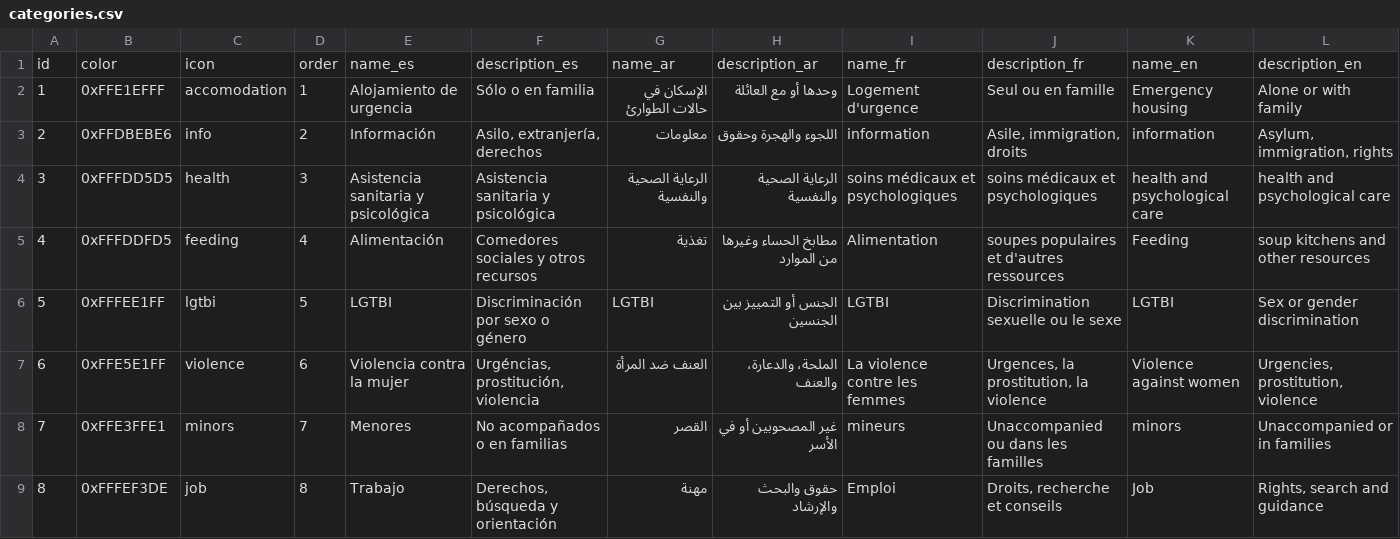
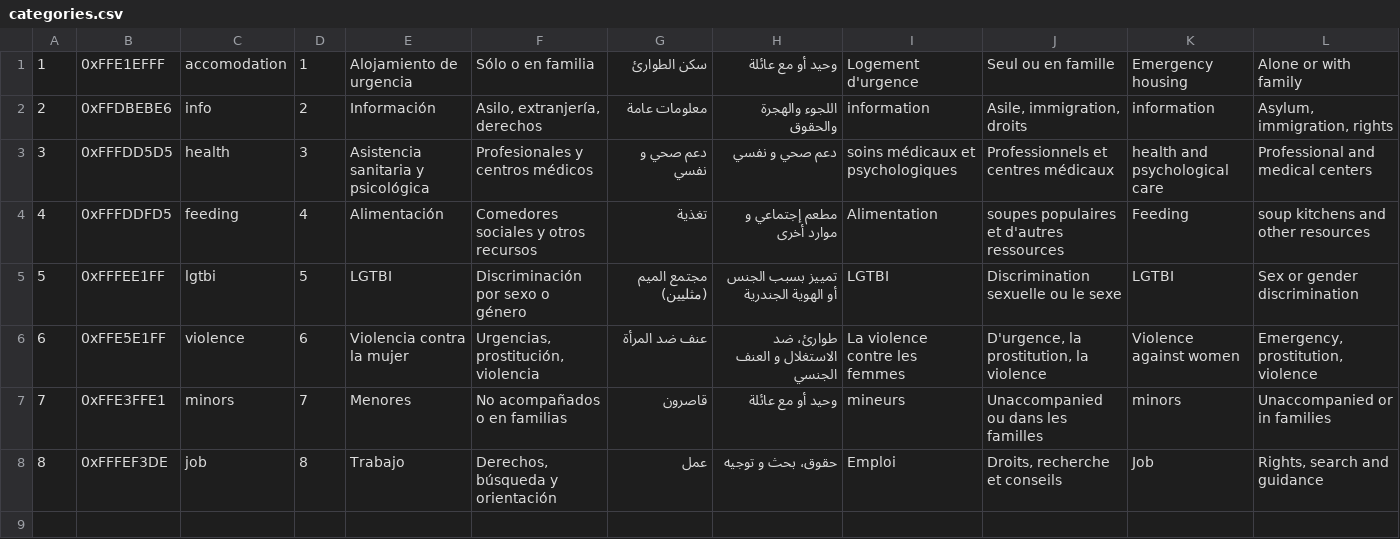
Before and after one commit to MovingForwardApp/moving-forward, a CSV file: db_builder/categories.csv, drawn as a sheet.

```diff
--- a/db_builder/categories.csv
+++ b/db_builder/categories.csv
@@ -1,9 +1,8 @@
-id,color,icon,order,name_es,description_es,name_ar,description_ar,name_fr ,description_fr,name_en,description_en
-1,0xFFE1EFFF,accomodation,1,Alojamiento de urgencia,Sólo o en familia,الإسكان في حالات الطوارئ,وحدها أو مع العائلة,Logement d'urgence,Seul ou en famille,Emergency housing,Alone or with family
-2,0xFFDBEBE6,info,2,Información,"Asilo, extranjería, derechos",معلومات,اللجوء والهجرة وحقوق,information,"Asile, immigration, droits",information,"Asylum, immigration, rights"
-3,0xFFFDD5D5,health,3,Asistencia sanitaria y psicológica,Asistencia sanitaria y psicológica,الرعاية الصحية والنفسية,الرعاية الصحية والنفسية,soins médicaux et psychologiques,soins médicaux et psychologiques,health and psychological care,health and psychological care
-4,0xFFFDDFD5,feeding,4,Alimentación,Comedores sociales y otros recursos,تغذية,مطابخ الحساء وغيرها من الموارد,Alimentation,soupes populaires et d'autres ressources,Feeding,soup kitchens and other resources
-5,0xFFFEE1FF,lgtbi,5,LGTBI,Discriminación por sexo o género,LGTBI,الجنس أو التمييز بين الجنسين,LGTBI,Discrimination sexuelle ou le sexe,LGTBI,Sex or gender discrimination
-6,0xFFE5E1FF,violence,6,Violencia contra la mujer,"Urgéncias, prostitución, violencia",العنف ضد المرأة,الملحة، والدعارة، والعنف,La violence contre les femmes,"Urgences, la prostitution, la violence",Violence against women,"Urgencies, prostitution, violence"
-7,0xFFE3FFE1,minors,7,Menores ,No acompañados o en familias,القصر,غير المصحوبين أو في الأسر,mineurs,Unaccompanied ou dans les familles,minors,Unaccompanied or in families
-8,0xFFFEF3DE,job,8,Trabajo,"Derechos, búsqueda y orientación",مهنة,حقوق والبحث والإرشاد,Emploi,"Droits, recherche et conseils",Job,"Rights, search and guidance"
+1,0xFFE1EFFF,accomodation,1,Alojamiento de urgencia,Sólo o en familia,سكن الطوارئ,وحيد أو مع عائلة,Logement d'urgence,Seul ou en famille,Emergency housing,Alone or with family
+2,0xFFDBEBE6,info,2,Información,"Asilo, extranjería, derechos",معلومات عامة,اللجوء والهجرة والحقوق,information,"Asile, immigration, droits",information,"Asylum, immigration, rights"
+3,0xFFFDD5D5,health,3,Asistencia sanitaria y psicológica,Profesionales y centros médicos,دعم صحي و نفسي,دعم صحي و نفسي,soins médicaux et psychologiques,Professionnels et centres médicaux,health and psychological care,Professional and medical centers
+4,0xFFFDDFD5,feeding,4,Alimentación,Comedores sociales y otros recursos,تغذية,مطعم إجتماعي و موارد أخرى,Alimentation,soupes populaires et d'autres ressources,Feeding,soup kitchens and other resources
+5,0xFFFEE1FF,lgtbi,5,LGTBI,Discriminación por sexo o género,مجتمع الميم (مثليين),تمييز بسبب الجنس أو الهوية الجندرية,LGTBI,Discrimination sexuelle ou le sexe,LGTBI,Sex or gender discrimination
+6,0xFFE5E1FF,violence,6,Violencia contra la mujer,"Urgencias, prostitución, violencia",عنف ضد المرأة,طوارئ، ضد الاستغلال و العنف الجنسي ,La violence contre les femmes,"D'urgence, la prostitution, la violence",Violence against women,"Emergency, prostitution, violence"
+7,0xFFE3FFE1,minors,7,Menores ,No acompañados o en familias,قاصرون,وحيد أو مع عائلة,mineurs,Unaccompanied ou dans les familles,minors,Unaccompanied or in families
+8,0xFFFEF3DE,job,8,Trabajo,"Derechos, búsqueda y orientación",عمل,حقوق، بحث و توجيه,Emploi,"Droits, recherche et conseils",Job,"Rights, search and guidance"
```
Also changed, not shown: db_builder/resources.csv, 3 other files.
